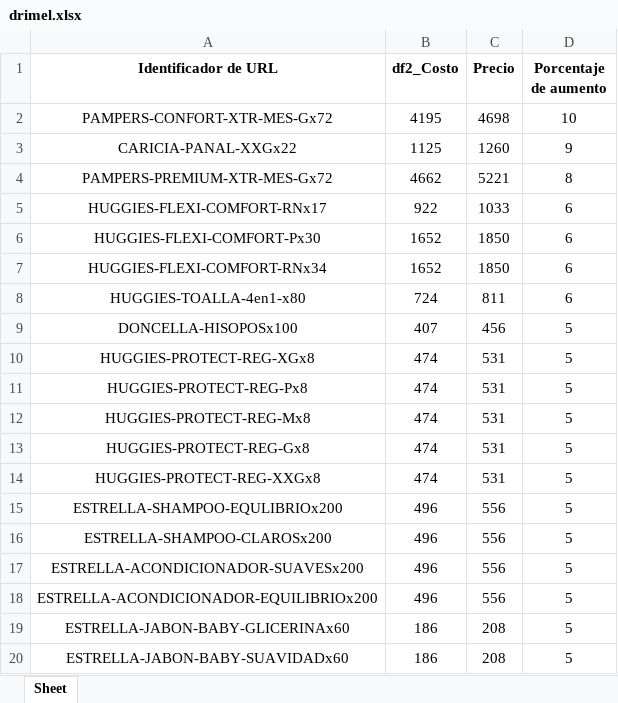
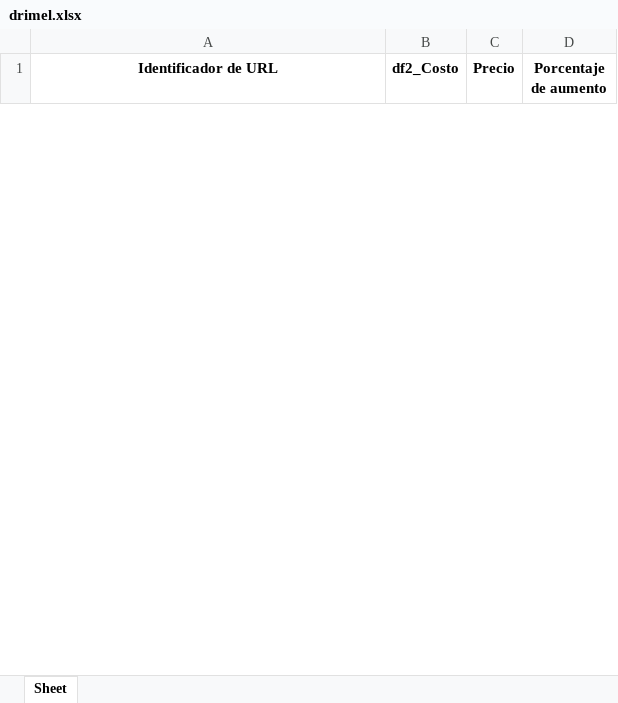
Before and after one commit to franfurey/actualizadorPrecios, an Excel workbook: proveedor/drimel/listos/tiendaNube/drimel.xlsx, sheet Sheet, drawn as a sheet; only a part is shown; values as stored, in another font and other column widths than the file's, no borders; removed rows and columns are numbered as before the commit, all else as after; the diff covers the shown part only; the diff names each change by its address in the sheet, - before the commit and + after, or states it on an @@ line.

```diff
--- a/proveedor/drimel/listos/tiendaNube/drimel.xlsx (sheet Sheet)
+++ b/proveedor/drimel/listos/tiendaNube/drimel.xlsx (sheet Sheet)
-row 2: PAMPERS-CONFORT-XTR-MES-Gx72 | 4195 | 4698 | 10
-row 3: CARICIA-PANAL-XXGx22 | 1125 | 1260 | 9
-row 4: PAMPERS-PREMIUM-XTR-MES-Gx72 | 4662 | 5221 | 8
-row 5: HUGGIES-FLEXI-COMFORT-RNx17 | 922 | 1033 | 6
-row 6: HUGGIES-FLEXI-COMFORT-Px30 | 1652 | 1850 | 6
-row 7: HUGGIES-FLEXI-COMFORT-RNx34 | 1652 | 1850 | 6
-row 8: HUGGIES-TOALLA-4en1-x80 | 724 | 811 | 6
-row 9: DONCELLA-HISOPOSx100 | 407 | 456 | 5
-row 10: HUGGIES-PROTECT-REG-XGx8 | 474 | 531 | 5
-row 11: HUGGIES-PROTECT-REG-Px8 | 474 | 531 | 5
-row 12: HUGGIES-PROTECT-REG-Mx8 | 474 | 531 | 5
-row 13: HUGGIES-PROTECT-REG-Gx8 | 474 | 531 | 5
-row 14: HUGGIES-PROTECT-REG-XXGx8 | 474 | 531 | 5
-row 15: ESTRELLA-SHAMPOO-EQULIBRIOx200 | 496 | 556 | 5
-row 16: ESTRELLA-SHAMPOO-CLAROSx200 | 496 | 556 | 5
-row 17: ESTRELLA-ACONDICIONADOR-SUAVESx200 | 496 | 556 | 5
-row 18: ESTRELLA-ACONDICIONADOR-EQUILIBRIOx200 | 496 | 556 | 5
-row 19: ESTRELLA-JABON-BABY-GLICERINAx60 | 186 | 208 | 5
-row 20: ESTRELLA-JABON-BABY-SUAVIDADx60 | 186 | 208 | 5
```
Also changed, not shown: 1 added row and 83 removed rows elsewhere in this sheet, proveedor/drimel/listos/drimel.xlsx, proveedor/drimel/listos/nuevos/drimel_only.xlsx, 2 other files.
